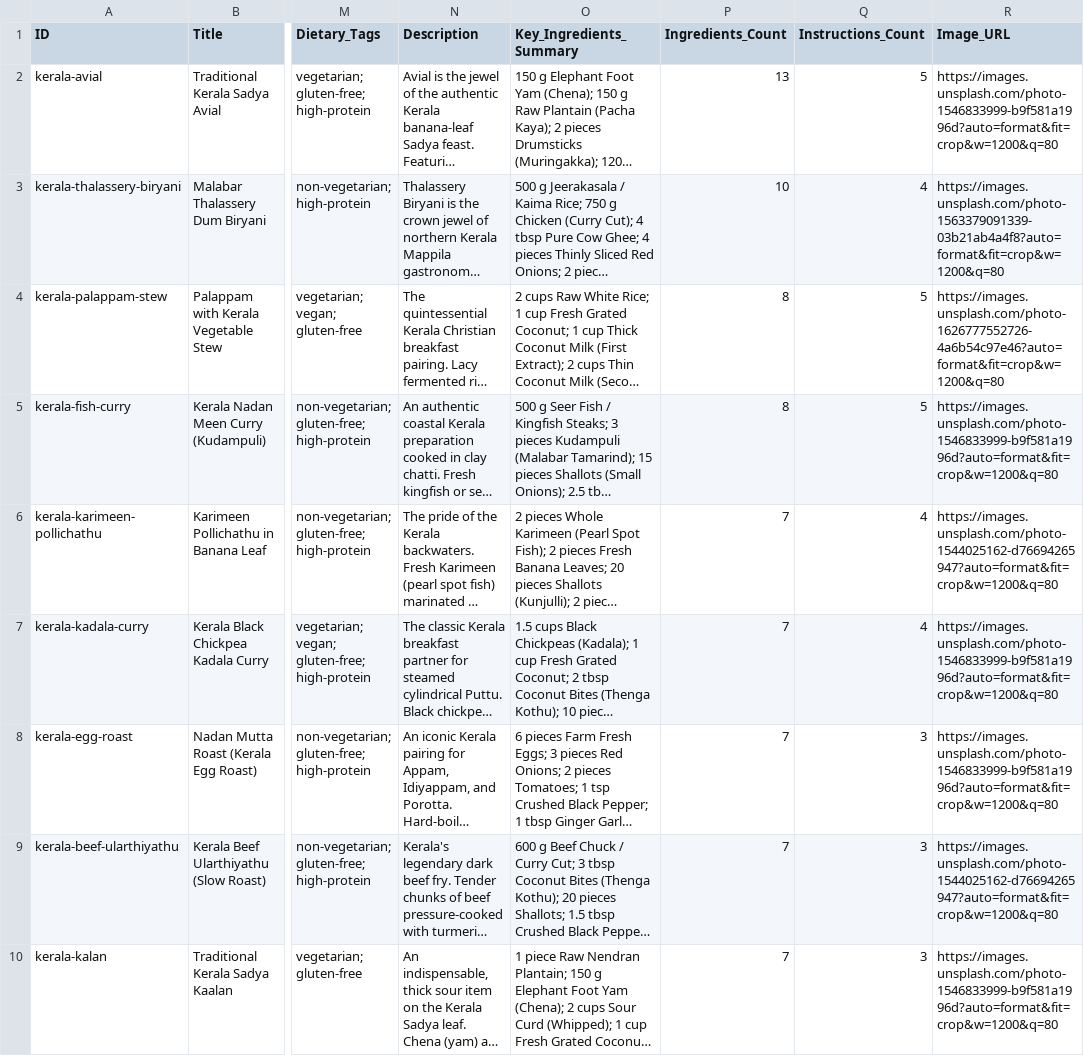
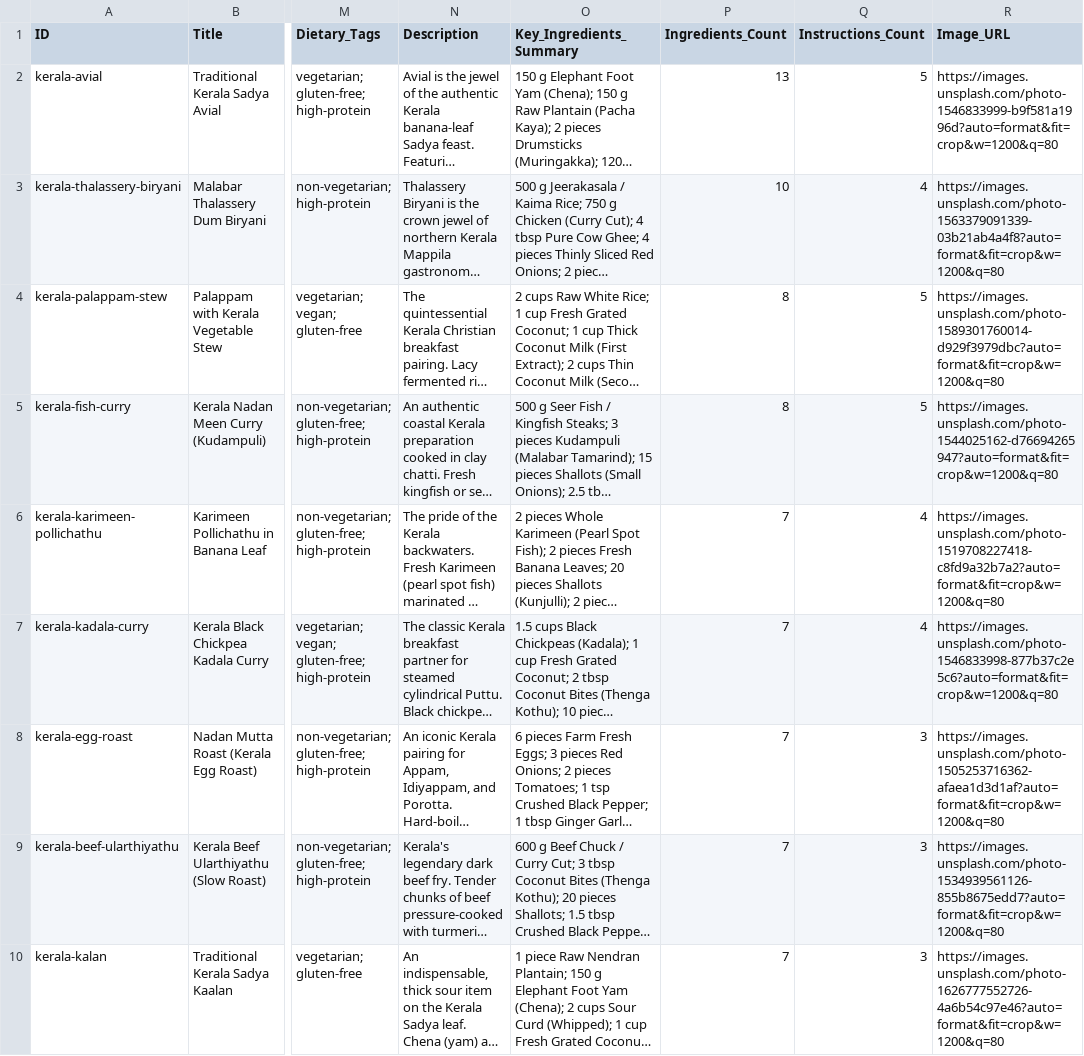
Before and after one commit to Janeferdinant/miseva-ai, a CSV file: public/exports/miseva_recipes_master.csv, drawn as a sheet; only a part is shown, gaps mark what is left out; long unchanged cells end in …; the diff covers the shown part only; the diff names each change by its address in the sheet, - before the commit and + after, or states it on an @@ line.

Commit message:
fix: resolve cuisine navigation, audit all 230 dish images, enhance liquid glass buttons, and add 8-sheet Excel catalogue

```diff
--- a/public/exports/miseva_recipes_master.csv
+++ b/public/exports/miseva_recipes_master.csv
-R4 (Image_URL): https://images.unsplash.com/photo-1626777552726-4a6b54c97e46?auto=format&fit=crop&w=1200&q=80
+R4 (Image_URL): https://images.unsplash.com/photo-1589301760014-d929f3979dbc?auto=format&fit=crop&w=1200&q=80
-R5 (Image_URL): https://images.unsplash.com/photo-1546833999-b9f581a1996d?auto=format&fit=crop&w=1200&q=80
+R5 (Image_URL): https://images.unsplash.com/photo-1544025162-d76694265947?auto=format&fit=crop&w=1200&q=80
-R6 (Image_URL): https://images.unsplash.com/photo-1544025162-d76694265947?auto=format&fit=crop&w=1200&q=80
+R6 (Image_URL): https://images.unsplash.com/photo-1519708227418-c8fd9a32b7a2?auto=format&fit=crop&w=1200&q=80
-R7 (Image_URL): https://images.unsplash.com/photo-1546833999-b9f581a1996d?auto=format&fit=crop&w=1200&q=80
+R7 (Image_URL): https://images.unsplash.com/photo-1546833998-877b37c2e5c6?auto=format&fit=crop&w=1200&q=80
-R8 (Image_URL): https://images.unsplash.com/photo-1546833999-b9f581a1996d?auto=format&fit=crop&w=1200&q=80
+R8 (Image_URL): https://images.unsplash.com/photo-1505253716362-afaea1d3d1af?auto=format&fit=crop&w=1200&q=80
-R9 (Image_URL): https://images.unsplash.com/photo-1544025162-d76694265947?auto=format&fit=crop&w=1200&q=80
+R9 (Image_URL): https://images.unsplash.com/photo-1534939561126-855b8675edd7?auto=format&fit=crop&w=1200&q=80
-R10 (Image_URL): https://images.unsplash.com/photo-1546833999-b9f581a1996d?auto=format&fit=crop&w=1200&q=80
+R10 (Image_URL): https://images.unsplash.com/photo-1626777552726-4a6b54c97e46?auto=format&fit=crop&w=1200&q=80
```
Also changed, not shown: 113 edited cells elsewhere in this file, public/exports/miseva_beverages_master.csv, public/exports/miseva_complete_culinary_database.csv, 35 other files.
